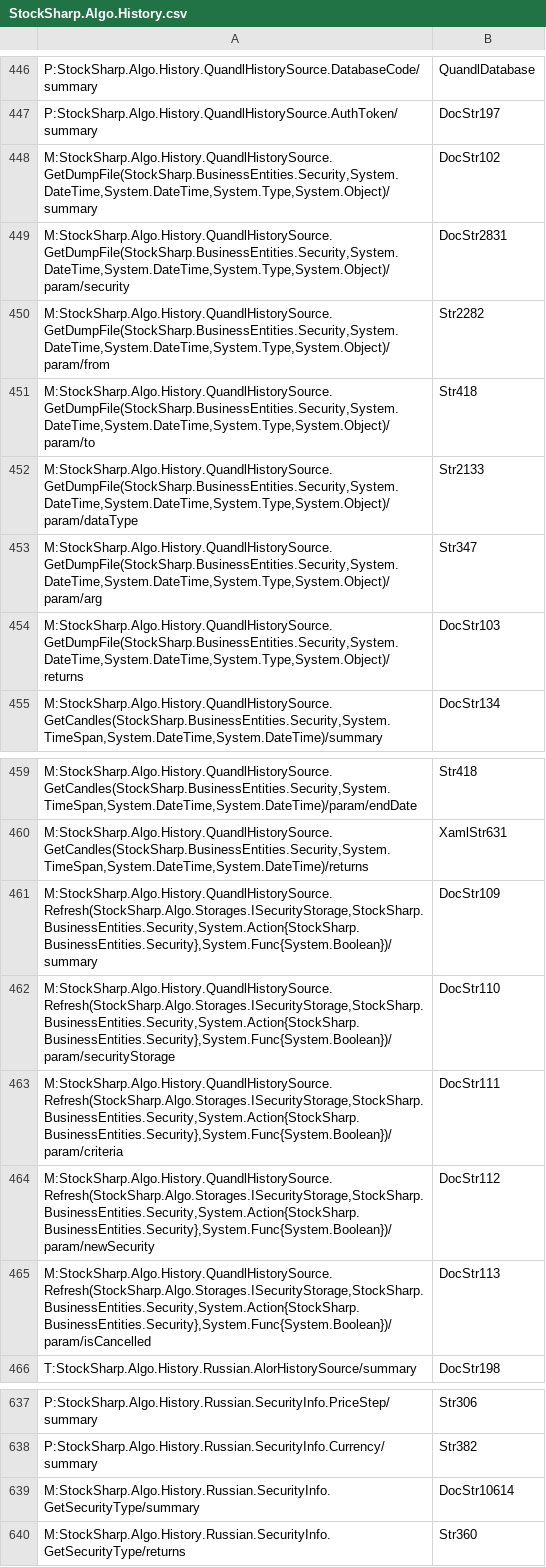
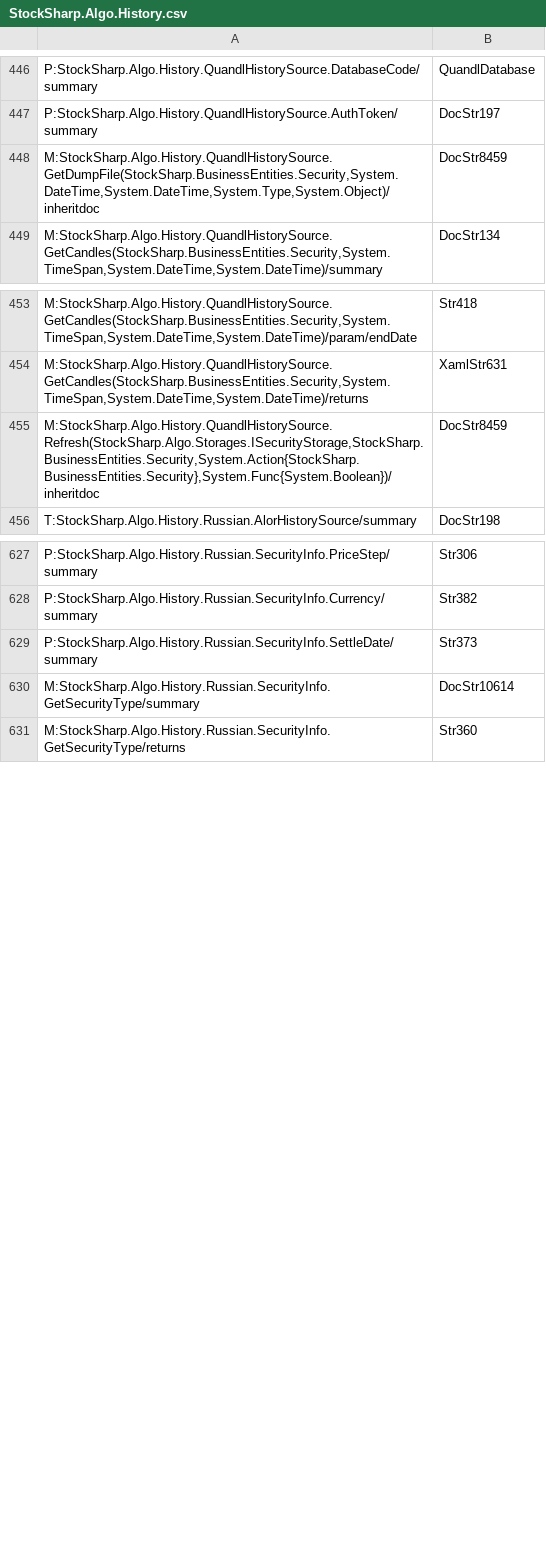
Before and after one commit to StockSharp/StockSharp, a CSV file: Localization/XmlComments/StockSharp.Algo.History.csv, drawn as a sheet; only a part is shown, gaps mark what is left out.

Commit message:
MfdHistorySource. Filter for options lookup. QuandlHistorySource. Lookup securities. Support newest protocol changes.

```diff
--- a/Localization/XmlComments/StockSharp.Algo.History.csv
+++ b/Localization/XmlComments/StockSharp.Algo.History.csv
@@ -447,9 +447,3 @@ P:StockSharp.Algo.History.QuandlHistorySource.DatabaseCode/summary;QuandlDatabas
 P:StockSharp.Algo.History.QuandlHistorySource.AuthToken/summary;DocStr197
-M:StockSharp.Algo.History.QuandlHistorySource.GetDumpFile(StockSharp.BusinessEntities.Security,System.DateTime,System.DateTime,System.Type,System.Object)/summary;DocStr102
-M:StockSharp.Algo.History.QuandlHistorySource.GetDumpFile(StockSharp.BusinessEntities.Security,System.DateTime,System.DateTime,System.Type,System.Object)/param/security;DocStr2831
-M:StockSharp.Algo.History.QuandlHistorySource.GetDumpFile(StockSharp.BusinessEntities.Security,System.DateTime,System.DateTime,System.Type,System.Object)/param/from;Str2282
-M:StockSharp.Algo.History.QuandlHistorySource.GetDumpFile(StockSharp.BusinessEntities.Security,System.DateTime,System.DateTime,System.Type,System.Object)/param/to;Str418
-M:StockSharp.Algo.History.QuandlHistorySource.GetDumpFile(StockSharp.BusinessEntities.Security,System.DateTime,System.DateTime,System.Type,System.Object)/param/dataType;Str2133
-M:StockSharp.Algo.History.QuandlHistorySource.GetDumpFile(StockSharp.BusinessEntities.Security,System.DateTime,System.DateTime,System.Type,System.Object)/param/arg;Str347
-M:StockSharp.Algo.History.QuandlHistorySource.GetDumpFile(StockSharp.BusinessEntities.Security,System.DateTime,System.DateTime,System.Type,System.Object)/returns;DocStr103
+M:StockSharp.Algo.History.QuandlHistorySource.GetDumpFile(StockSharp.BusinessEntities.Security,System.DateTime,System.DateTime,System.Type,System.Object)/inheritdoc;DocStr8459
 M:StockSharp.Algo.History.QuandlHistorySource.GetCandles(StockSharp.BusinessEntities.Security,System.TimeSpan,System.DateTime,System.DateTime)/summary;DocStr134
@@ -460,7 +454,3 @@ M:StockSharp.Algo.History.QuandlHistorySource.GetCandles(StockSharp.BusinessEnti
 M:StockSharp.Algo.History.QuandlHistorySource.GetCandles(StockSharp.BusinessEntities.Security,System.TimeSpan,System.DateTime,System.DateTime)/returns;XamlStr631
-M:StockSharp.Algo.History.QuandlHistorySource.Refresh(StockSharp.Algo.Storages.ISecurityStorage,StockSharp.BusinessEntities.Security,System.Action{StockSharp.BusinessEntities.Security},System.Func{System.Boolean})/summary;DocStr109
-M:StockSharp.Algo.History.QuandlHistorySource.Refresh(StockSharp.Algo.Storages.ISecurityStorage,StockSharp.BusinessEntities.Security,System.Action{StockSharp.BusinessEntities.Security},System.Func{System.Boolean})/param/securityStorage;DocStr110
-M:StockSharp.Algo.History.QuandlHistorySource.Refresh(StockSharp.Algo.Storages.ISecurityStorage,StockSharp.BusinessEntities.Security,System.Action{StockSharp.BusinessEntities.Security},System.Func{System.Boolean})/param/criteria;DocStr111
-M:StockSharp.Algo.History.QuandlHistorySource.Refresh(StockSharp.Algo.Storages.ISecurityStorage,StockSharp.BusinessEntities.Security,System.Action{StockSharp.BusinessEntities.Security},System.Func{System.Boolean})/param/newSecurity;DocStr112
-M:StockSharp.Algo.History.QuandlHistorySource.Refresh(StockSharp.Algo.Storages.ISecurityStorage,StockSharp.BusinessEntities.Security,System.Action{StockSharp.BusinessEntities.Security},System.Func{System.Boolean})/param/isCancelled;DocStr113
+M:StockSharp.Algo.History.QuandlHistorySource.Refresh(StockSharp.Algo.Storages.ISecurityStorage,StockSharp.BusinessEntities.Security,System.Action{StockSharp.BusinessEntities.Security},System.Func{System.Boolean})/inheritdoc;DocStr8459
 T:StockSharp.Algo.History.Russian.AlorHistorySource/summary;DocStr198
@@ -638,2 +628,3 @@ P:StockSharp.Algo.History.Russian.SecurityInfo.PriceStep/summary;Str306
 P:StockSharp.Algo.History.Russian.SecurityInfo.Currency/summary;Str382
+P:StockSharp.Algo.History.Russian.SecurityInfo.SettleDate/summary;Str373
 M:StockSharp.Algo.History.Russian.SecurityInfo.GetSecurityType/summary;DocStr10614
```
Also changed, not shown: 3 other files.
